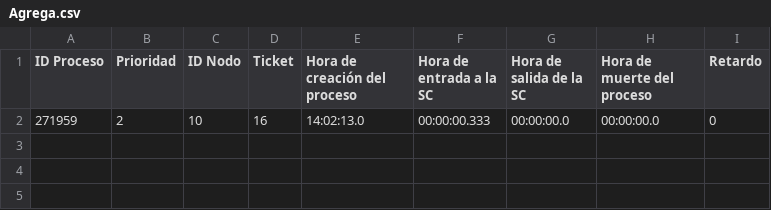
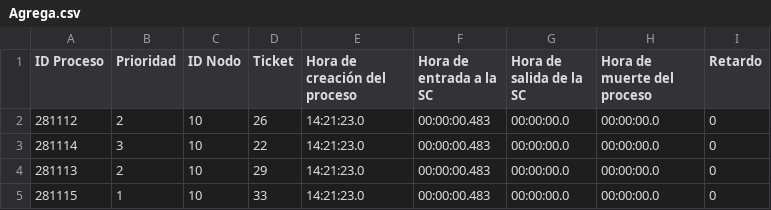
Before and after one commit to fernandodpr/PCCD-C-2223-GETT, a CSV file: Agrega.csv, drawn as a sheet.

```diff
--- a/Agrega.csv
+++ b/Agrega.csv
@@ -1,2 +1,5 @@
 ID Proceso,Prioridad,ID Nodo,Ticket,Hora de creación del proceso,Hora de entrada a la SC,Hora de salida de la SC,Hora de muerte del proceso,Retardo
-271959,2,10,16,14:02:13.0,00:00:00.333,00:00:00.0,00:00:00.0,0
+281112,2,10,26,14:21:23.0,00:00:00.483,00:00:00.0,00:00:00.0,0
+281114,3,10,22,14:21:23.0,00:00:00.483,00:00:00.0,00:00:00.0,0
+281113,2,10,29,14:21:23.0,00:00:00.483,00:00:00.0,00:00:00.0,0
+281115,1,10,33,14:21:23.0,00:00:00.483,00:00:00.0,00:00:00.0,0
```
Also changed, not shown: historialdeejecucion.csv, 2 other files.
